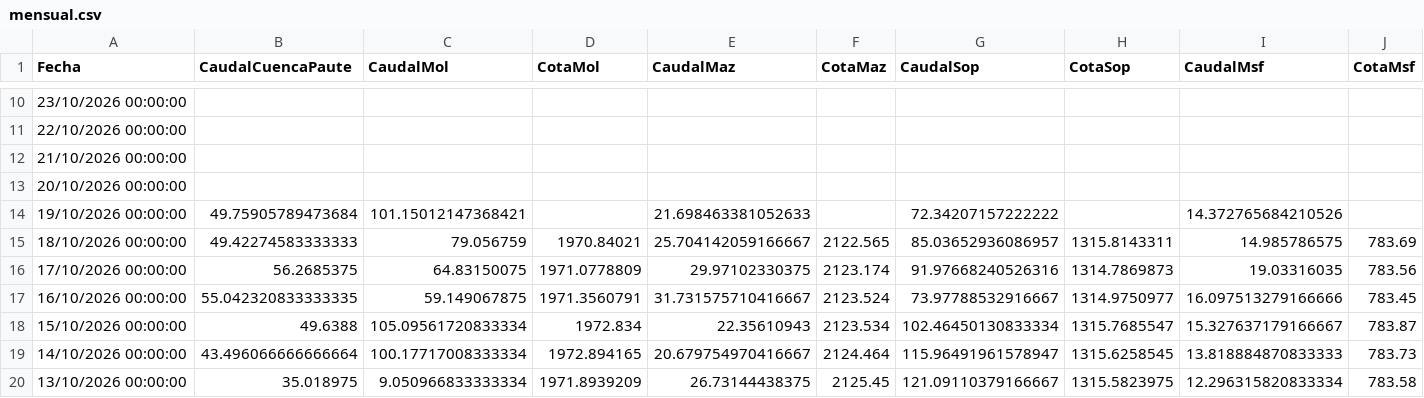
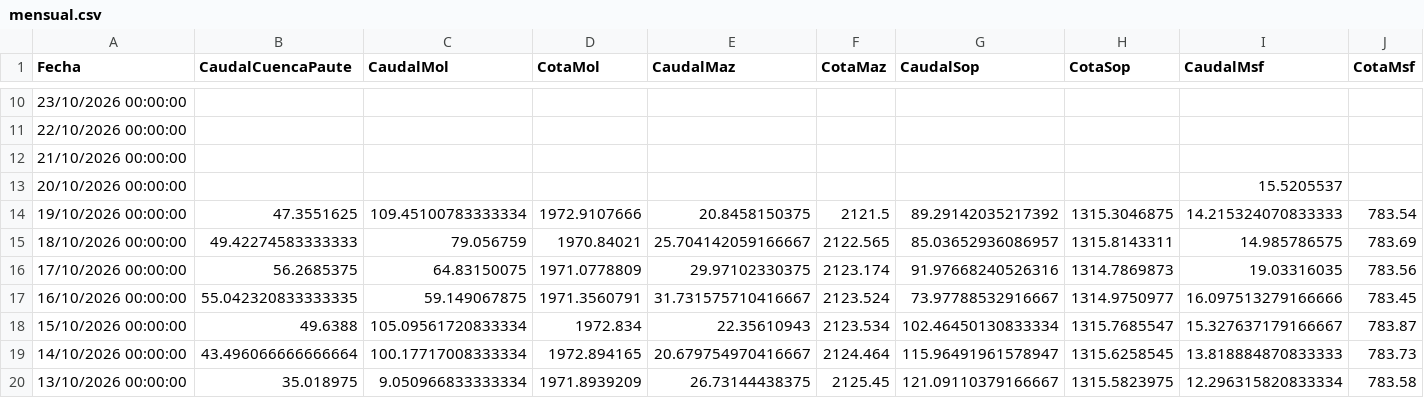
Before and after one commit to davidmunoz-create/hidroelectricamazar, a CSV file: data/mensual.csv, drawn as a sheet; only a part is shown, gaps mark what is left out.

```diff
--- a/data/mensual.csv
+++ b/data/mensual.csv
@@ -12,4 +12,4 @@ Fecha,CaudalCuencaPaute,CaudalMol,CotaMol,CaudalMaz,CotaMaz,CaudalSop,CotaSop,Ca
 "21/10/2026 00:00:00",,,,,,,,,
-"20/10/2026 00:00:00",,,,,,,,,
-"19/10/2026 00:00:00",49.75905789473684,101.15012147368421,,21.698463381052633,,72.34207157222222,,14.372765684210526,
+"20/10/2026 00:00:00",,,,,,,,15.5205537,
+"19/10/2026 00:00:00",47.3551625,109.45100783333334,1972.9107666,20.8458150375,2121.5,89.29142035217392,1315.3046875,14.215324070833333,783.54
 "18/10/2026 00:00:00",49.42274583333333,79.056759,1970.84021,25.704142059166667,2122.565,85.03652936086957,1315.8143311,14.985786575,783.69
```
Also changed, not shown: data/diario.csv.
